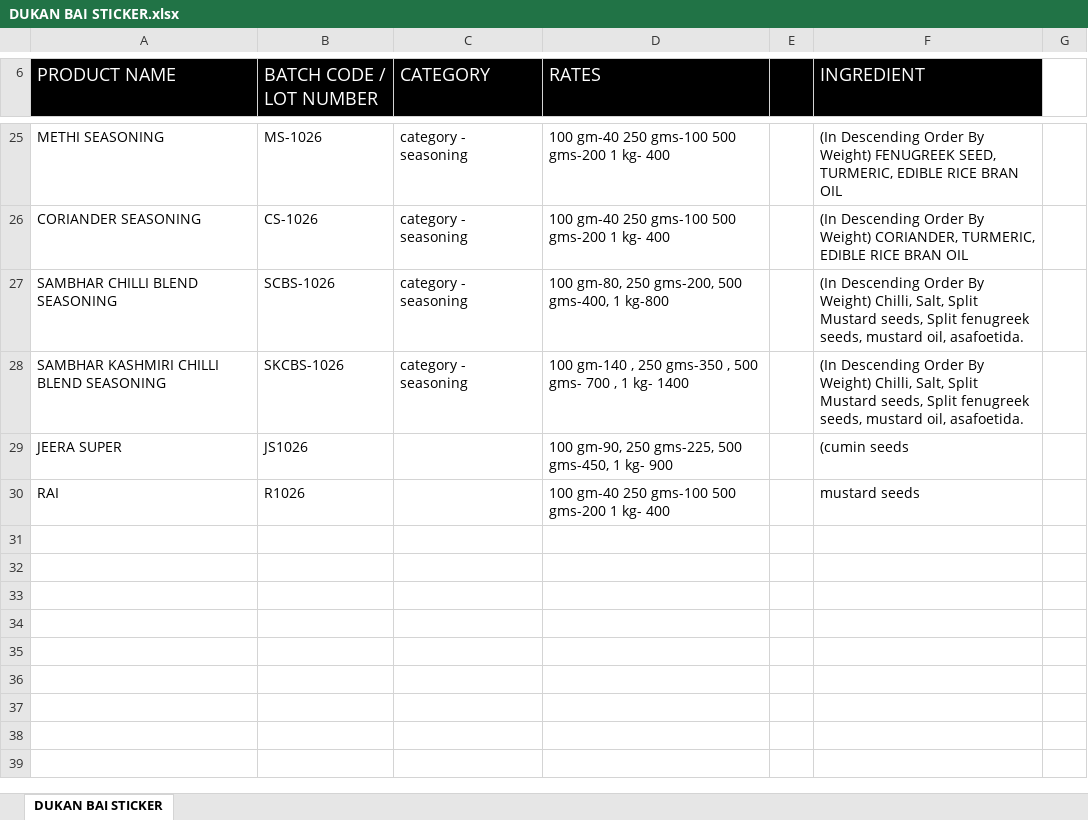
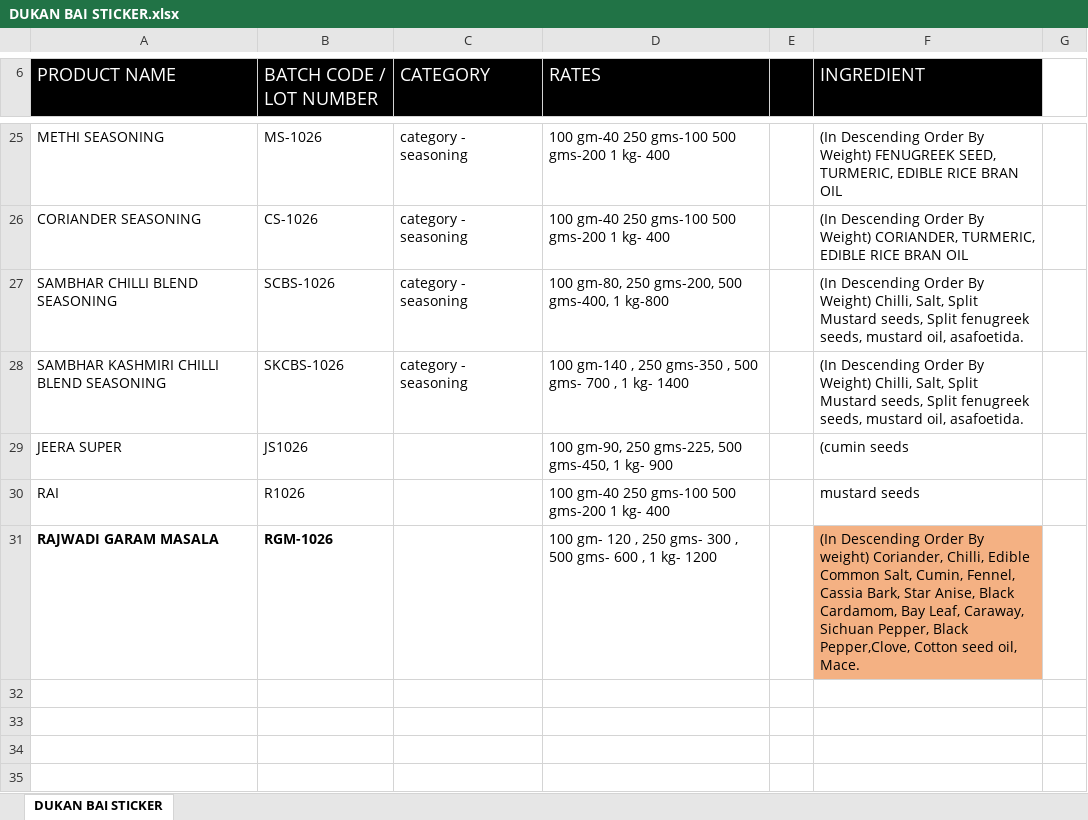
Before and after one commit to Singh4599/label-maker, an Excel workbook: DUKAN BAI STICKER.xlsx, sheet DUKAN BAI STICKER, drawn as a sheet; only a part is shown, gaps mark what is left out; the shorter side is filled out with more unchanged rows; values as stored, in another font and other column widths than the file's, no borders; charts and pictures not drawn; the diff names each change by its address in the sheet, - before the commit and + after, or states it on an @@ line.

```diff
--- a/DUKAN BAI STICKER.xlsx (sheet DUKAN BAI STICKER)
+++ b/DUKAN BAI STICKER.xlsx (sheet DUKAN BAI STICKER)
-row 31: (empty)
+row 31: RAJWADI GARAM MASALA | RGM-1026 |  | 100 gm- 120 , 250 gms- 300 , 500 gms- 600 , 1 kg- 1200 |  | (In Descending Order By weight) Coriander, Chilli, Edible Common Salt, Cumin, Fennel, Cassia Bark, Star Anise, Black Cardamom, Bay Leaf, Caraway, Sichuan Pepper, Black Pepper,Clove, Cotton seed oil, Mace.
-F31 fill: none
+F31 fill: #F4B183
```
Also changed, not shown: 6 other files.
